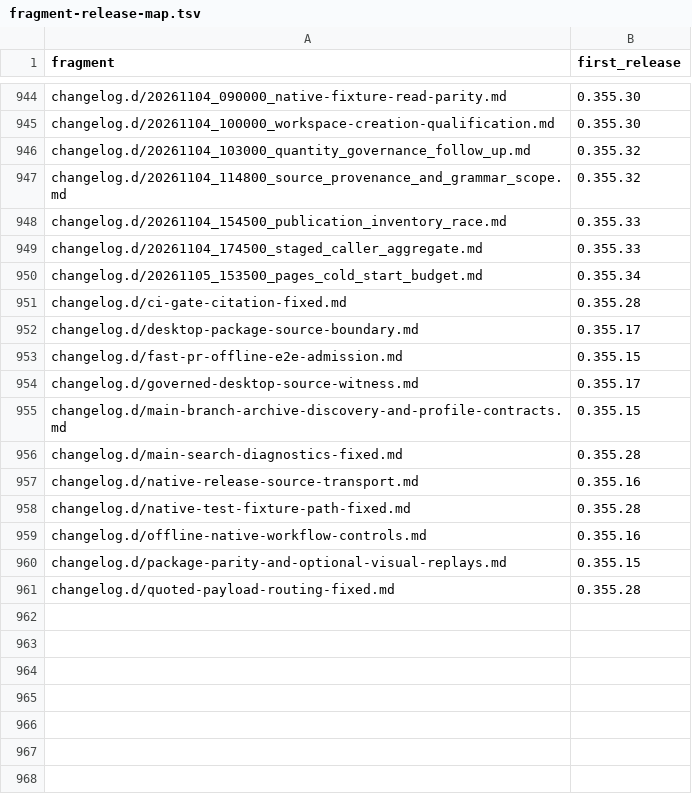
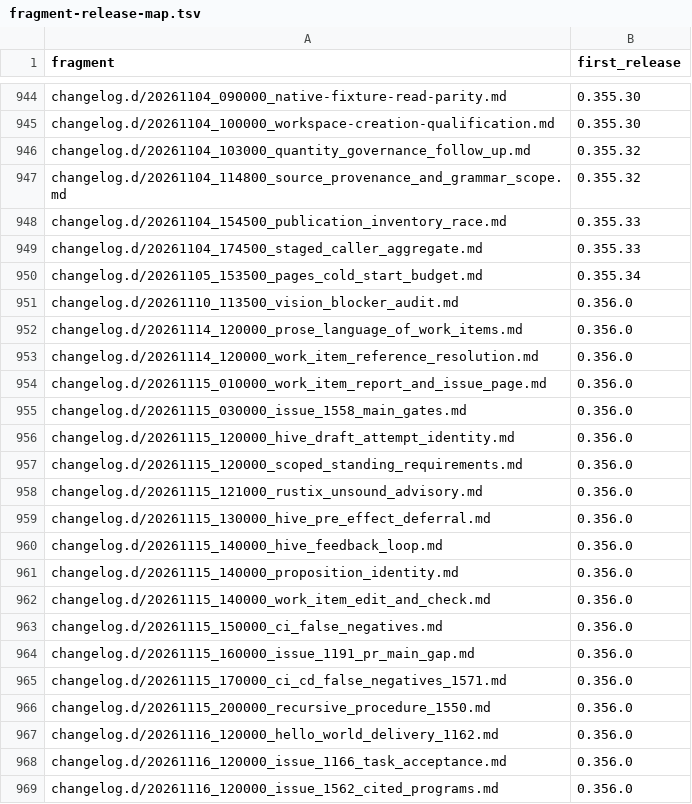
Before and after one commit to link-assistant/formal-ai, a TSV file: docs/case-studies/issue-711/fragment-release-map.tsv, drawn as a sheet; only a part is shown, gaps mark what is left out; the shorter side is filled out with more unchanged rows; the diff covers the shown part only; the diff names each change by its address in the sheet, - before the commit and + after, or states it on an @@ line.

```diff
--- a/docs/case-studies/issue-711/fragment-release-map.tsv
+++ b/docs/case-studies/issue-711/fragment-release-map.tsv
+row 951: changelog.d/20261110_113500_vision_blocker_audit.md | 0.356.0
+row 952: changelog.d/20261114_120000_prose_language_of_work_items.md | 0.356.0
+row 953: changelog.d/20261114_120000_work_item_reference_resolution.md | 0.356.0
+row 954: changelog.d/20261115_010000_work_item_report_and_issue_page.md | 0.356.0
+row 955: changelog.d/20261115_030000_issue_1558_main_gates.md | 0.356.0
+row 956: changelog.d/20261115_120000_hive_draft_attempt_identity.md | 0.356.0
+row 957: changelog.d/20261115_120000_scoped_standing_requirements.md | 0.356.0
+row 958: changelog.d/20261115_121000_rustix_unsound_advisory.md | 0.356.0
+row 959: changelog.d/20261115_130000_hive_pre_effect_deferral.md | 0.356.0
+row 960: changelog.d/20261115_140000_hive_feedback_loop.md | 0.356.0
+row 961: changelog.d/20261115_140000_proposition_identity.md | 0.356.0
+row 962: changelog.d/20261115_140000_work_item_edit_and_check.md | 0.356.0
+row 963: changelog.d/20261115_150000_ci_false_negatives.md | 0.356.0
+row 964: changelog.d/20261115_160000_issue_1191_pr_main_gap.md | 0.356.0
+row 965: changelog.d/20261115_170000_ci_cd_false_negatives_1571.md | 0.356.0
+row 966: changelog.d/20261115_200000_recursive_procedure_1550.md | 0.356.0
+row 967: changelog.d/20261116_120000_hello_world_delivery_1162.md | 0.356.0
+row 968: changelog.d/20261116_120000_issue_1166_task_acceptance.md | 0.356.0
+row 969: changelog.d/20261116_120000_issue_1562_cited_programs.md | 0.356.0
```
Also changed, not shown: 18 added rows elsewhere in this file, 44 other files.
